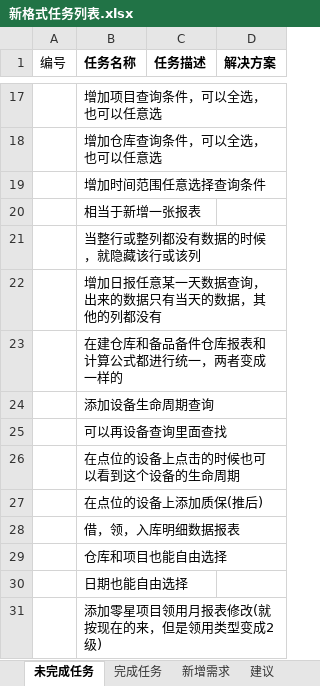
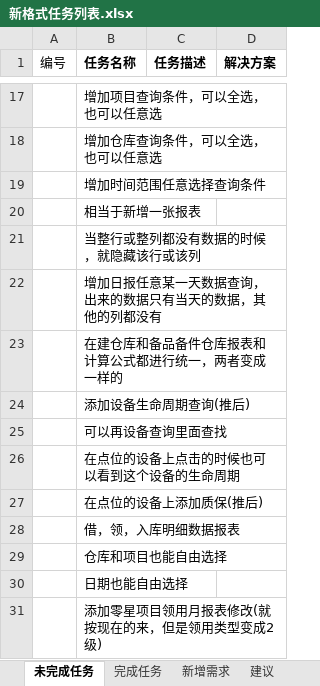
Before and after one commit to mawujun1234/leon1.0, an Excel workbook: ems/document/新格式任务列表.xlsx, sheet 未完成任务, drawn as a sheet; only a part is shown, gaps mark what is left out; values as stored, in another font and other column widths than the file's, no borders; the diff names each change by its address in the sheet, - before the commit and + after, or states it on an @@ line.

```diff
--- a/ems/document/新格式任务列表.xlsx (sheet 未完成任务)
+++ b/ems/document/新格式任务列表.xlsx (sheet 未完成任务)
-B24 (任务名称): 添加设备生命周期查询
+B24 (任务名称): 添加设备生命周期查询(推后)
```
Also changed, not shown: sheet 完成任务, 37 other files.
